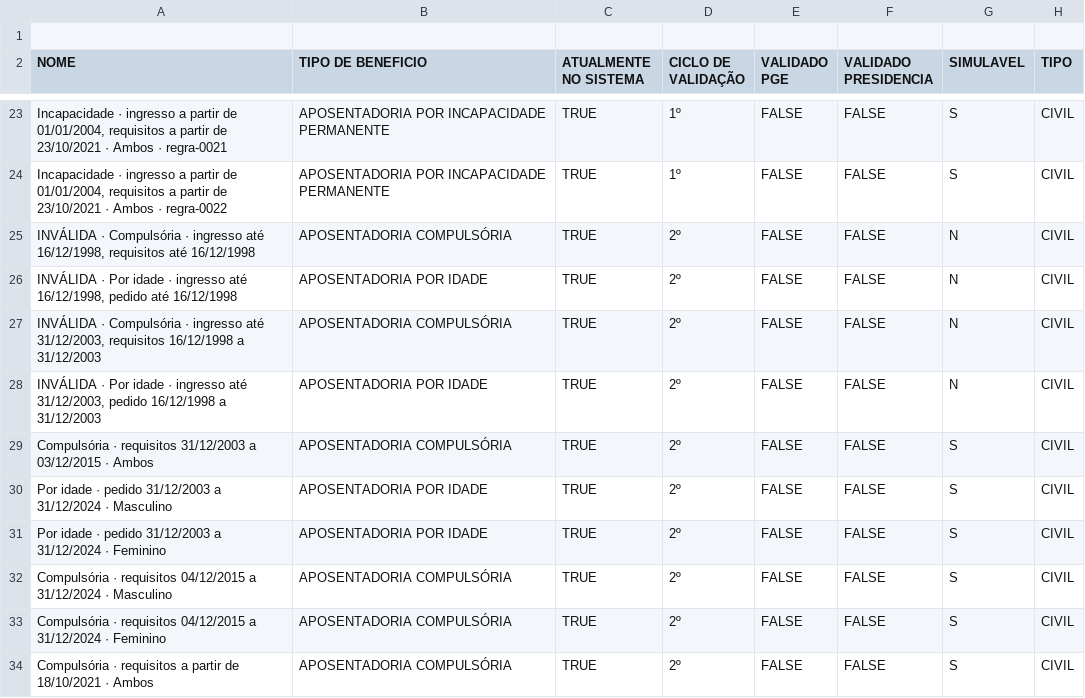
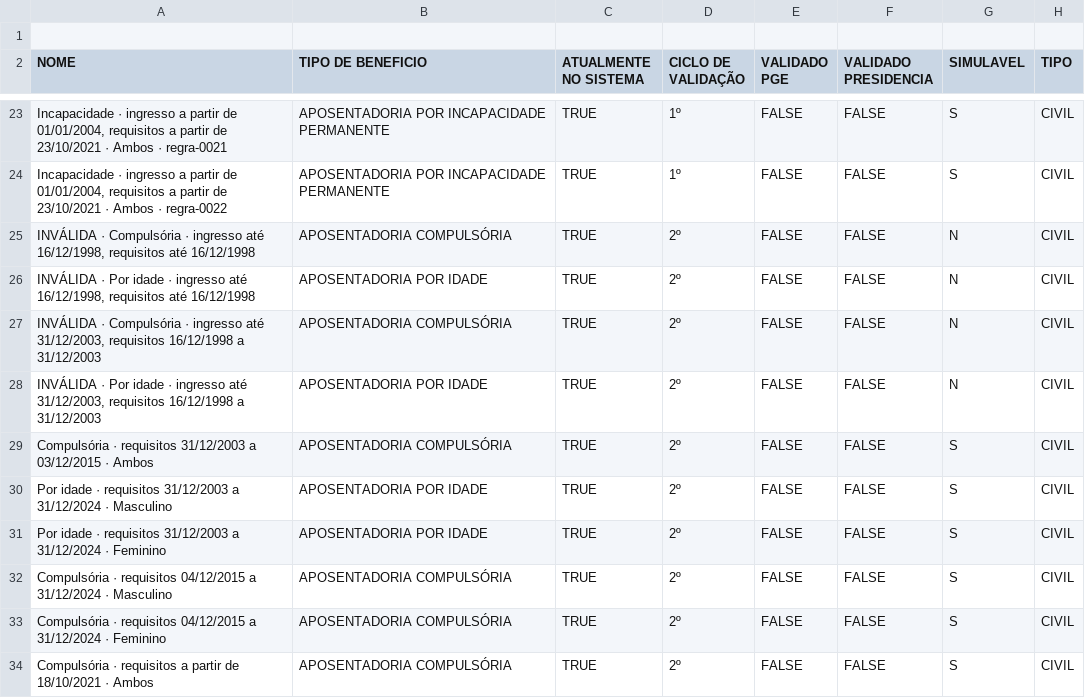
Before and after one commit to franklinbaldo/sisprev, a CSV file: data/regras-sisprev.csv, drawn as a sheet; only a part is shown, gaps mark what is left out; the diff covers the shown part only; the diff names each change by its address in the sheet, - before the commit and + after, or states it on an @@ line.

```diff
--- a/data/regras-sisprev.csv
+++ b/data/regras-sisprev.csv
-A26 (NOME): …até 16/12/1998, pedido até 16/12/1998
+A26 (NOME): …até 16/12/1998, requisitos até 16/12/1998
-A28 (NOME): …até 31/12/2003, pedido 16/12/1998 a…
+A28 (NOME): …até 31/12/2003, requisitos 16/12/1998 a…
-A30 (NOME): …idade · pedido 31/12/2003 a…
+A30 (NOME): …idade · requisitos 31/12/2003 a…
-A31 (NOME): …idade · pedido 31/12/2003 a…
+A31 (NOME): …idade · requisitos 31/12/2003 a…
```
Also changed, not shown: 26 edited cells elsewhere in this file, 33 other files.
